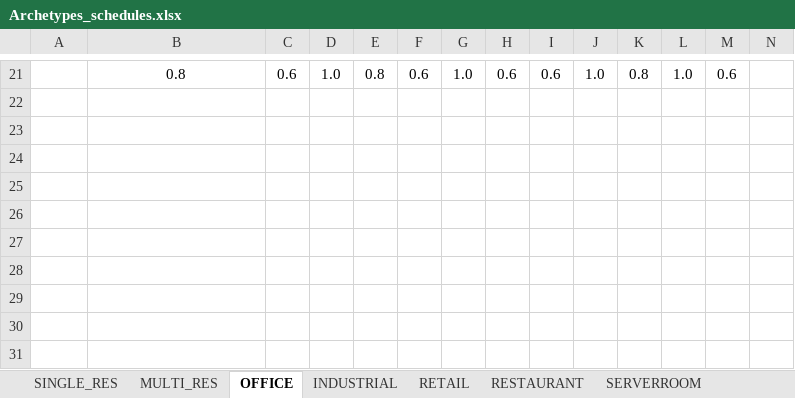
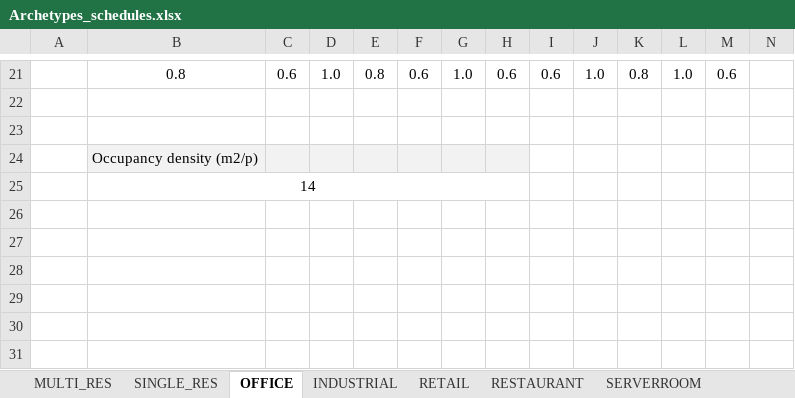
Before and after one commit to architecture-building-systems/CityEnergyAnalyst, an Excel workbook: cea/databases/CH/Archetypes/Archetypes_schedules.xlsx, sheet OFFICE, drawn as a sheet; only a part is shown, gaps mark what is left out; values as stored, in another font and other column widths than the file's, no borders; charts and pictures not drawn; rows hold the shown columns only; the diff names each change by its address in the sheet, - before the commit and + after, or states it on an @@ line.

```diff
--- a/cea/databases/CH/Archetypes/Archetypes_schedules.xlsx (sheet OFFICE)
+++ b/cea/databases/CH/Archetypes/Archetypes_schedules.xlsx (sheet OFFICE)
@@ sheet tab order changed: MULTI_RES | SINGLE_RES | OFFICE | INDUSTRIAL | RETAIL | RESTAURANT | SERVERROOM @@
-B24: (empty)
+B24: Occupancy density (m2/p)
-B24:H24 fill: none
+B24:H24 fill: #F2F2F2
-row 25: (empty)
+row 25: density | 14
+B25:H25 merged
```
Also changed, not shown: sheet INDUSTRIAL, sheet FOODSTORE, sheet SERVERROOM, sheet LIBRARY, sheet GYM, sheet COOLROOM, 11 more sheets, charts or pictures, 58 other files.
